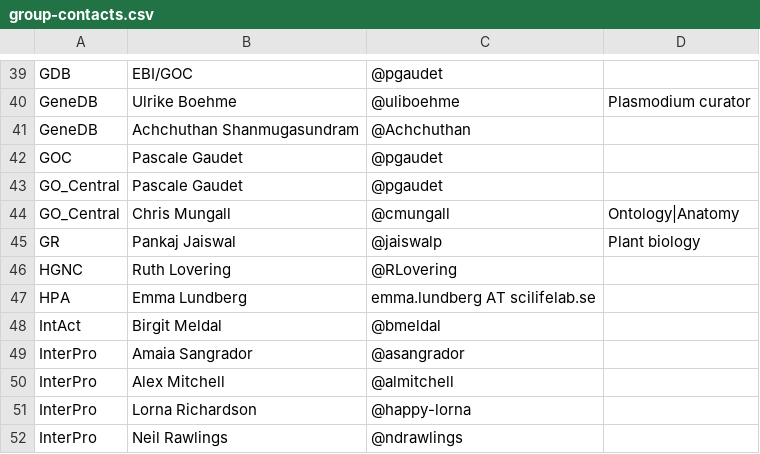
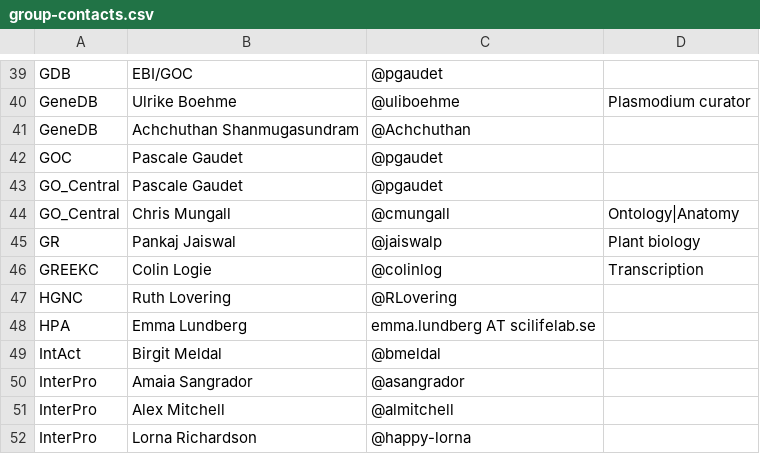
Before and after one commit to geneontology/go-site, a CSV file: metadata/group-contacts.csv, drawn as a sheet; only a part is shown, gaps mark what is left out; the shorter side is filled out with more unchanged rows; the diff names each change by its address in the sheet, - before the commit and + after, or states it on an @@ line.

Commit message:
Added Colin Logie

```diff
--- a/metadata/group-contacts.csv
+++ b/metadata/group-contacts.csv
+row 46: GREEKC | Colin Logie | @colinlog | Transcription
```
